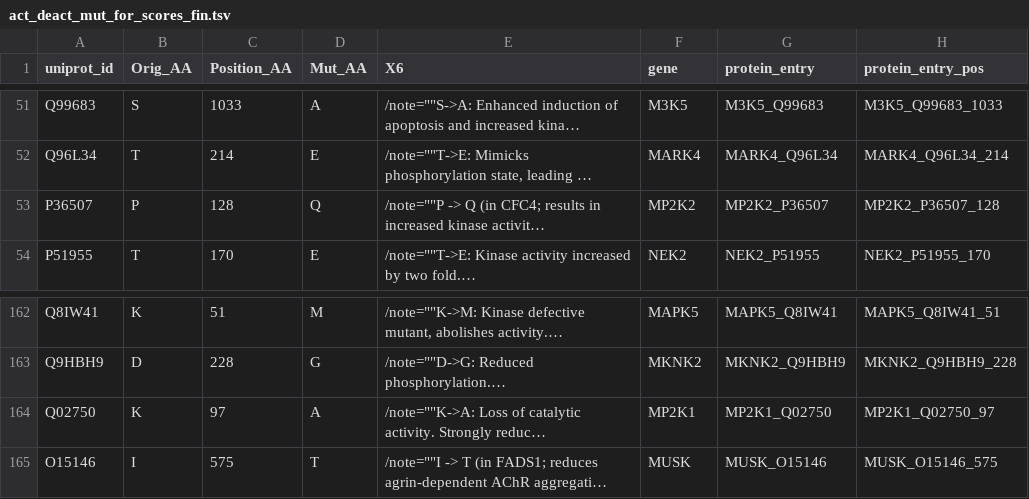
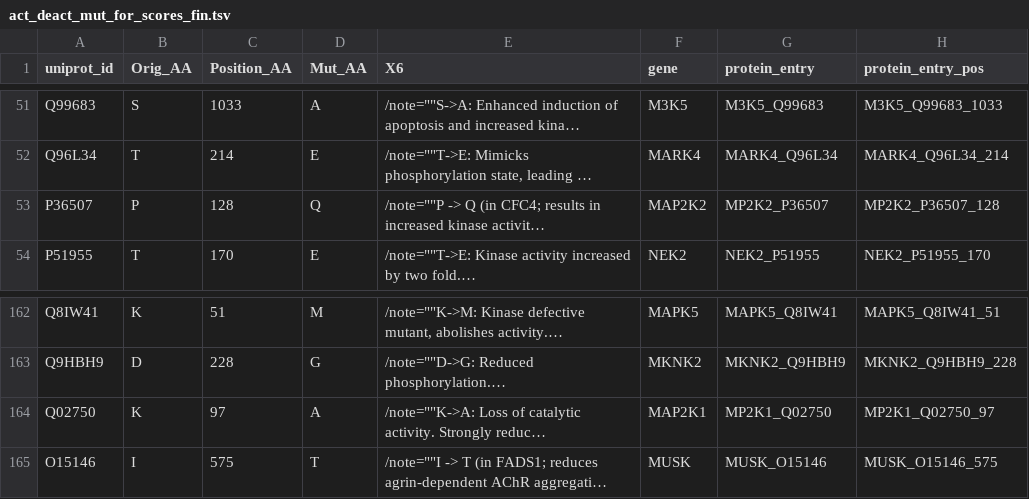
Before and after one commit to russelllab/kinaseResistance, a TSV file: KA/act_deact_mut_for_scores_fin.tsv, drawn as a sheet; only a part is shown, gaps mark what is left out; long unchanged cells end in …; the diff covers the shown part only; the diff names each change by its address in the sheet, - before the commit and + after, or states it on an @@ line.

Commit message:
updates gene names in act/deact; addded bubble plot script

```diff
--- a/KA/act_deact_mut_for_scores_fin.tsv
+++ b/KA/act_deact_mut_for_scores_fin.tsv
-F53 (gene): MP2K2
+F53 (gene): MAP2K2
-F164 (gene): MP2K1
+F164 (gene): MAP2K1
```
Also changed, not shown: 21 edited cells elsewhere in this file, 8 other files.
